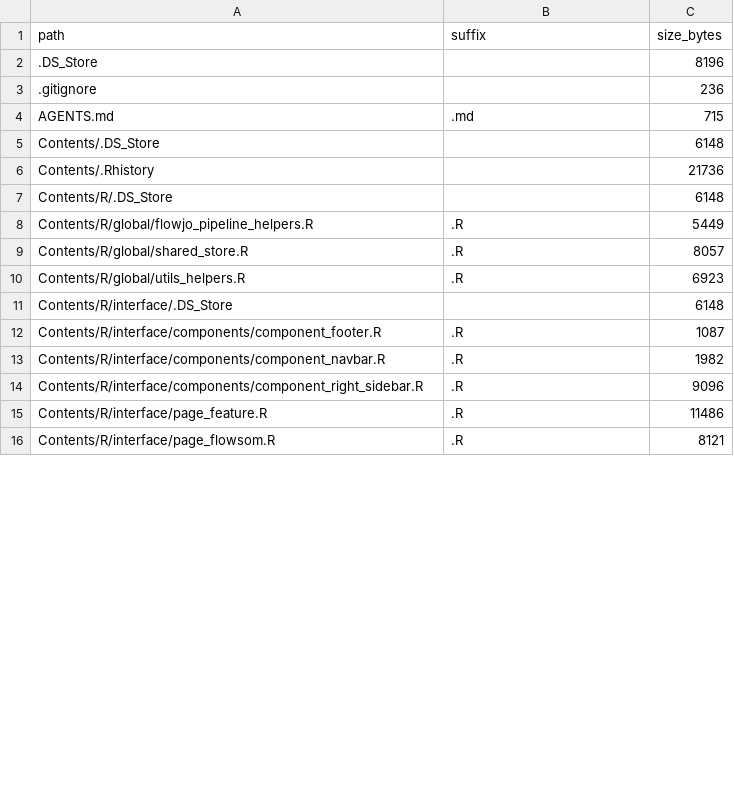
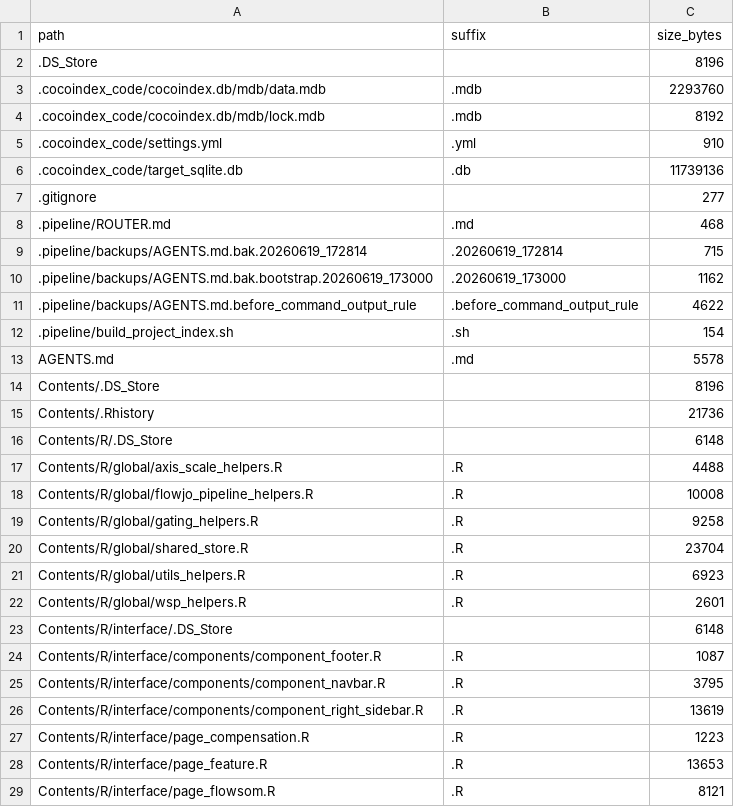
Before and after one commit to Pinhki/FlowJo-Clustering, a CSV file: .project-index/files.csv, drawn as a sheet; only a part is shown; the diff covers the shown part only.

Commit message:
Update project index and agent handoff notes

```diff
--- a/.project-index/files.csv
+++ b/.project-index/files.csv
@@ -2,15 +2,28 @@ path,suffix,size_bytes
 .DS_Store,,8196
-.gitignore,,236
-AGENTS.md,.md,715
-Contents/.DS_Store,,6148
+.cocoindex_code/cocoindex.db/mdb/data.mdb,.mdb,2293760
+.cocoindex_code/cocoindex.db/mdb/lock.mdb,.mdb,8192
+.cocoindex_code/settings.yml,.yml,910
+.cocoindex_code/target_sqlite.db,.db,11739136
+.gitignore,,277
+.pipeline/ROUTER.md,.md,468
+.pipeline/backups/AGENTS.md.bak.20260619_172814,.20260619_172814,715
+.pipeline/backups/AGENTS.md.bak.bootstrap.20260619_173000,.20260619_173000,1162
+.pipeline/backups/AGENTS.md.before_command_output_rule,.before_command_output_rule,4622
+.pipeline/build_project_index.sh,.sh,154
+AGENTS.md,.md,5578
+Contents/.DS_Store,,8196
 Contents/.Rhistory,,21736
 Contents/R/.DS_Store,,6148
-Contents/R/global/flowjo_pipeline_helpers.R,.R,5449
-Contents/R/global/shared_store.R,.R,8057
+Contents/R/global/axis_scale_helpers.R,.R,4488
+Contents/R/global/flowjo_pipeline_helpers.R,.R,10008
+Contents/R/global/gating_helpers.R,.R,9258
+Contents/R/global/shared_store.R,.R,23704
 Contents/R/global/utils_helpers.R,.R,6923
+Contents/R/global/wsp_helpers.R,.R,2601
 Contents/R/interface/.DS_Store,,6148
 Contents/R/interface/components/component_footer.R,.R,1087
-Contents/R/interface/components/component_navbar.R,.R,1982
-Contents/R/interface/components/component_right_sidebar.R,.R,9096
-Contents/R/interface/page_feature.R,.R,11486
+Contents/R/interface/components/component_navbar.R,.R,3795
+Contents/R/interface/components/component_right_sidebar.R,.R,13619
+Contents/R/interface/page_compensation.R,.R,1223
+Contents/R/interface/page_feature.R,.R,13653
 Contents/R/interface/page_flowsom.R,.R,8121
```
Also changed, not shown: 37 added rows, 1 removed row and 10 edited cells elsewhere in this file, 50 other files.
